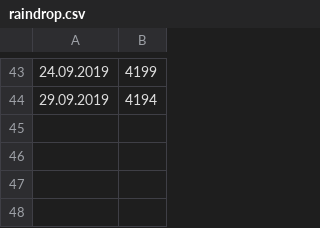
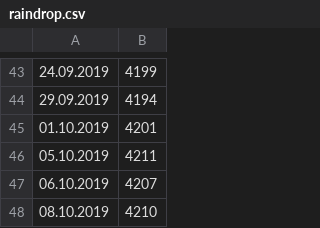
Before and after one commit to rprtr258/rprtr258.github.io, a CSV file: raindrop.csv, drawn as a sheet; only a part is shown, gaps mark what is left out; the diff names each change by its address in the sheet, - before the commit and + after, or states it on an @@ line.

```diff
--- a/raindrop.csv
+++ b/raindrop.csv
+row 45: 01.10.2019 | 4201
+row 46: 05.10.2019 | 4211
+row 47: 06.10.2019 | 4207
+row 48: 08.10.2019 | 4210
```
Also changed, not shown: 1 other file.
